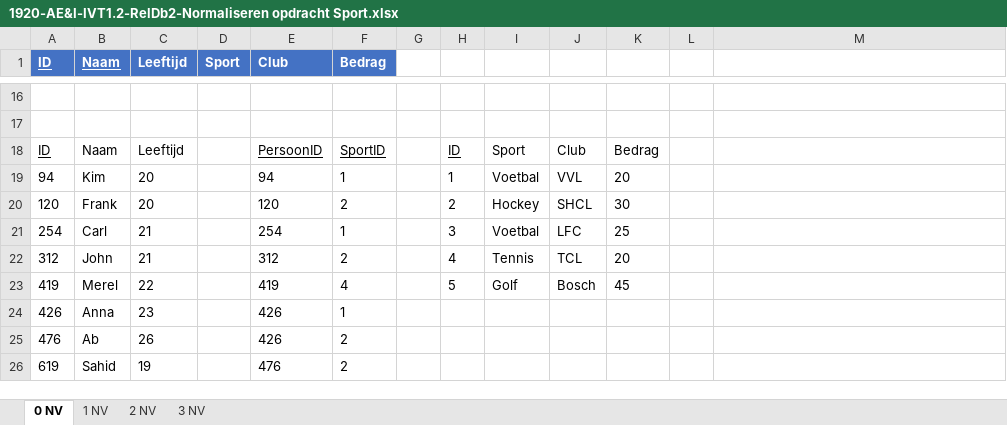
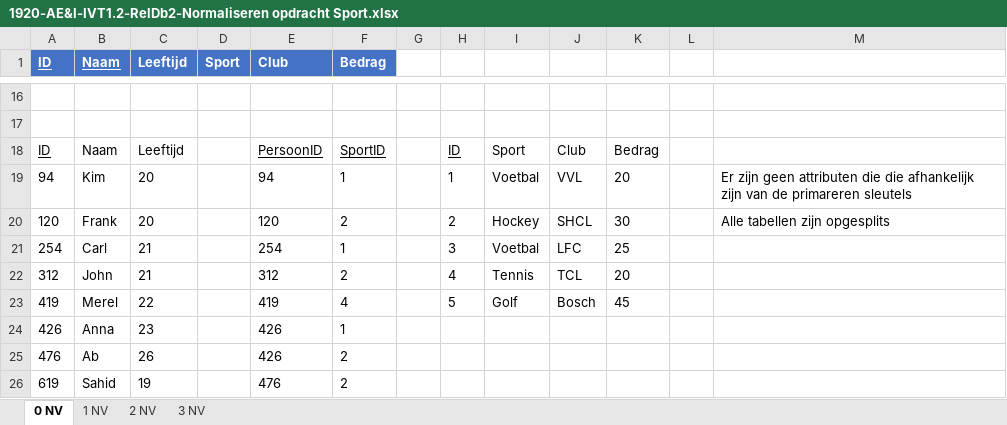
Before and after one commit to Sno3t/EverythingSchool, an Excel workbook: Periode 1.2/Relationele databases/1920-AE&I-IVT1.2-RelDb2-Normaliseren opdracht Sport.xlsx, sheet 0 NV, drawn as a sheet; only a part is shown, gaps mark what is left out; values as stored, in another font and other column widths than the file's, no borders; the diff names each change by its address in the sheet, - before the commit and + after, or states it on an @@ line.

Commit message:
Databases week 5 and requirement engineering

```diff
--- a/Periode 1.2/Relationele databases/1920-AE&I-IVT1.2-RelDb2-Normaliseren opdracht Sport.xlsx (sheet 0 NV)
+++ b/Periode 1.2/Relationele databases/1920-AE&I-IVT1.2-RelDb2-Normaliseren opdracht Sport.xlsx (sheet 0 NV)
-M19: (empty)
+M19: Er zijn geen attributen die die afhankelijk zijn van de primareren sleutels
-M20: (empty)
+M20: Alle tabellen zijn opgesplits
```
Also changed, not shown: 4 other files.
